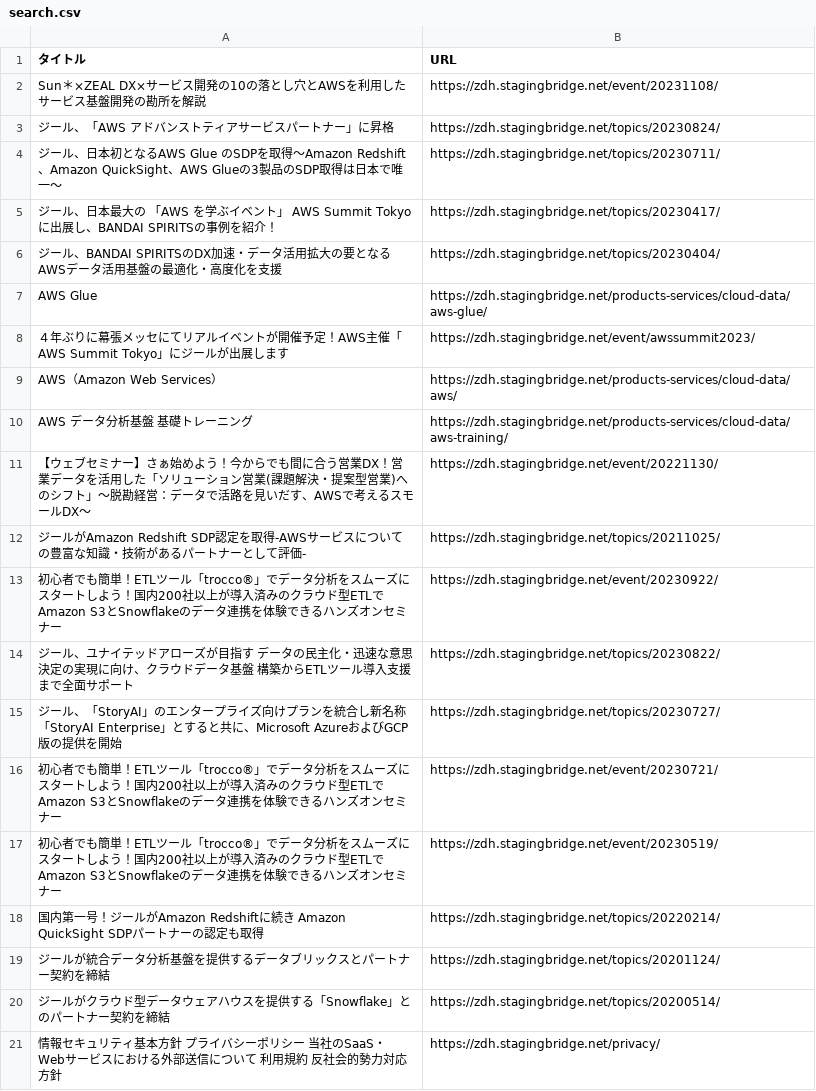
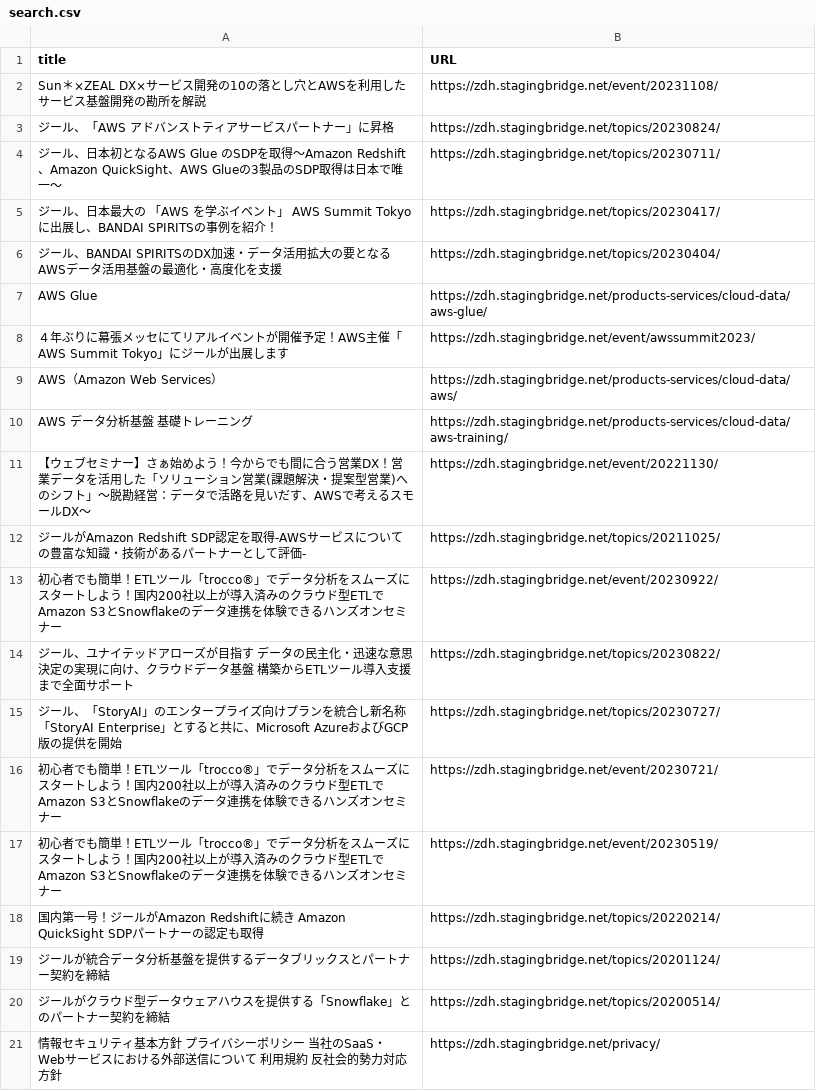
Before and after one commit to m-orozumi/T__TechnologyPromotion, a CSV file: FY24_suzukiGroup/01_step1/search.csv, drawn as a sheet.

```diff
--- a/FY24_suzukiGroup/01_step1/search.csv
+++ b/FY24_suzukiGroup/01_step1/search.csv
@@ -1,2 +1,2 @@
-タイトル,URL
+title,URL
 Sun＊×ZEAL　DX×サービス開発の10の落とし穴とAWSを利用したサービス基盤開発の勘所を解説,https://zdh.stagingbridge.net/event/20231108/
```
Also changed, not shown: 1 other file.
